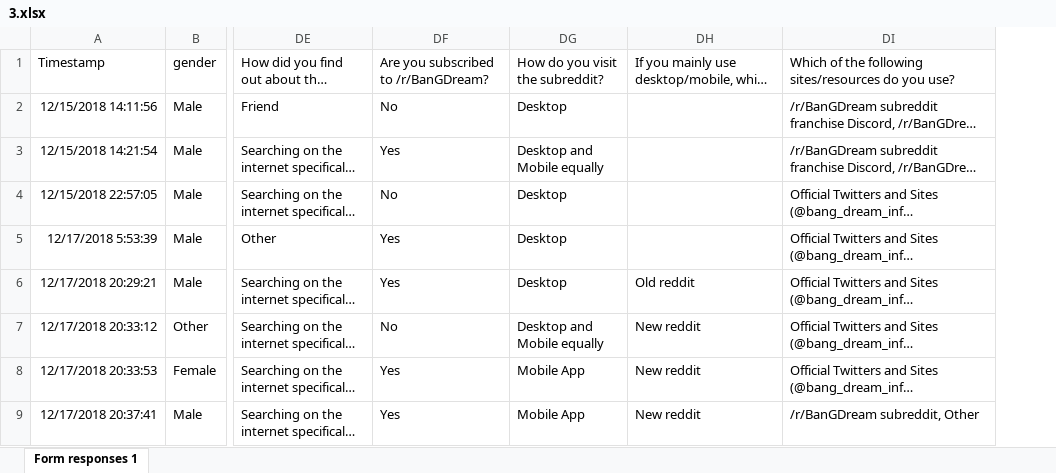
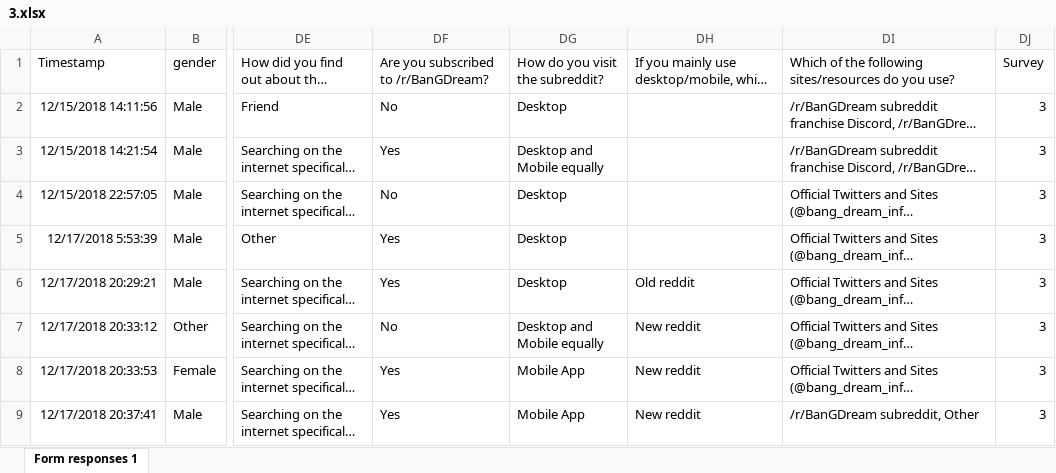
Before and after one commit to throwmyrocketaway/Bandori-Data-, an Excel workbook: 3.xlsx, sheet Form responses 1, drawn as a sheet; only a part is shown, gaps mark what is left out; long unchanged cells end in …; values as stored, in another font and other column widths than the file's, no borders; charts and pictures not drawn; the diff names each change by its address in the sheet, - before the commit and + after, or states it on an @@ line.

```diff
--- a/3.xlsx (sheet Form responses 1)
+++ b/3.xlsx (sheet Form responses 1)
+column DJ, rows 1-9: Survey | 3 | 3 | 3 | 3 | 3 | 3 | 3 | 3
```
Also changed, not shown: 1.xlsx, 2.xlsx, 4 other files.
